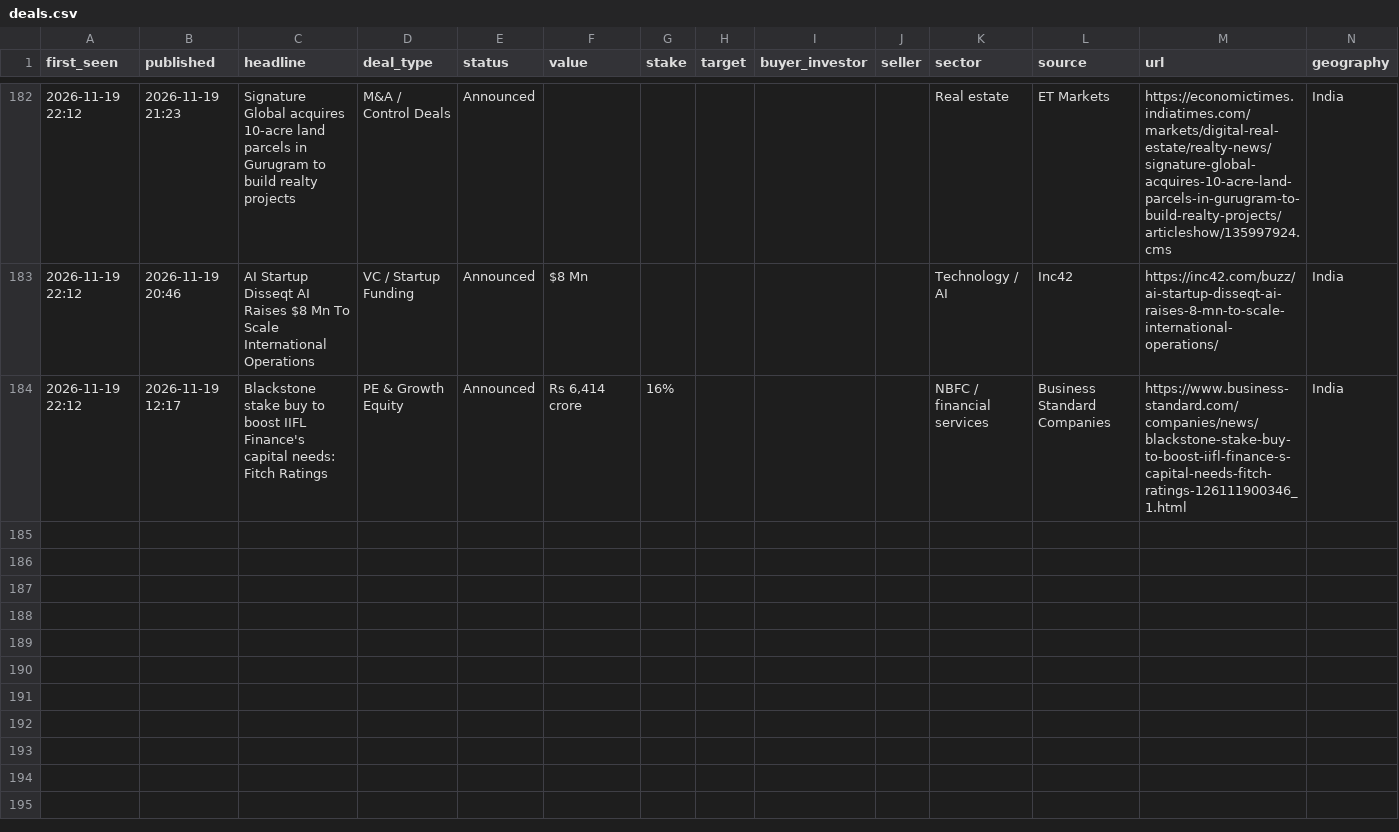
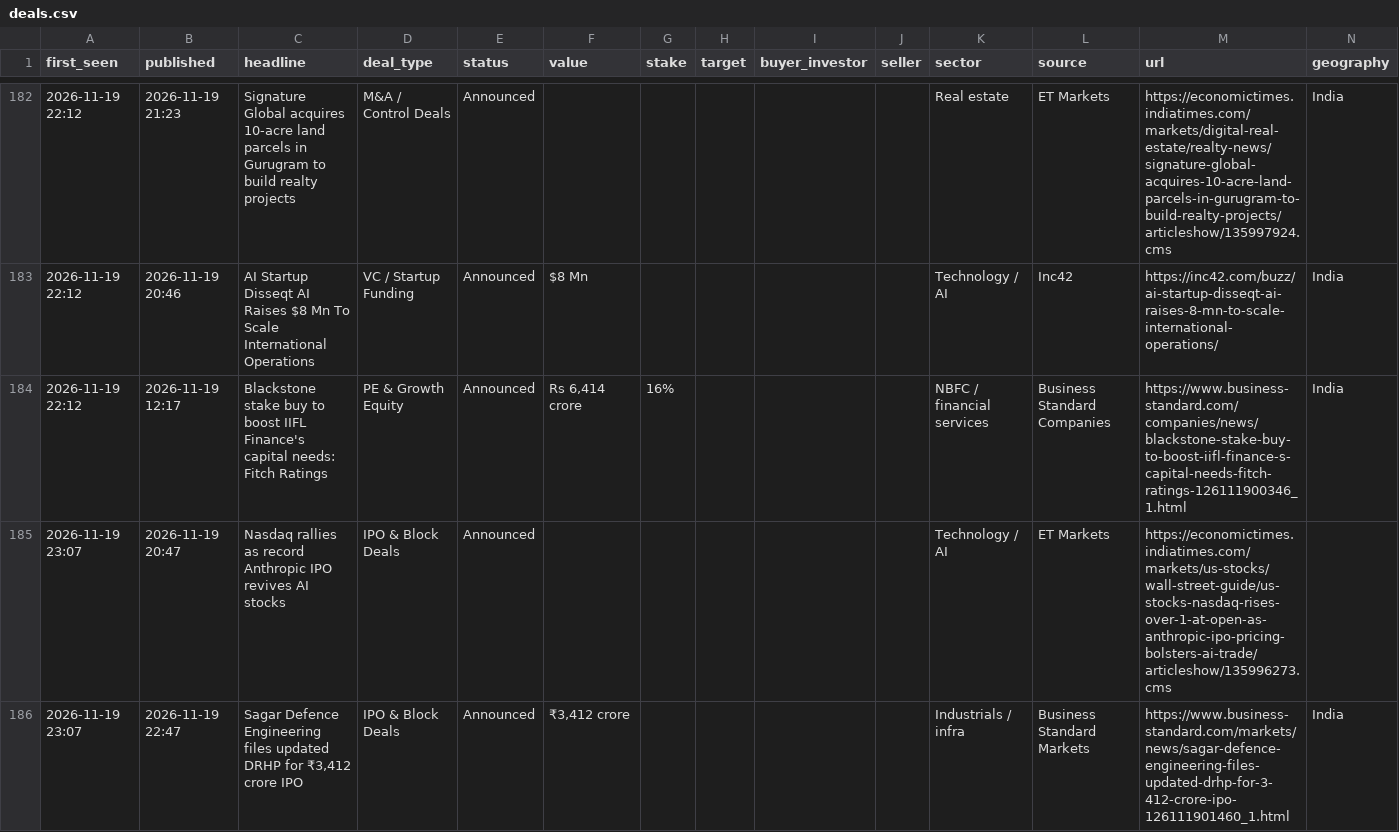
Before and after one commit to aarreev12342/morning-brief, a CSV file: data/deals.csv, drawn as a sheet; only a part is shown, gaps mark what is left out; rows hold the shown columns only; the diff names each change by its address in the sheet, - before the commit and + after, or states it on an @@ line.

Commit message:
Update deal log

```diff
--- a/data/deals.csv
+++ b/data/deals.csv
+row 185: 2026-11-19 23:07 | 2026-11-19 20:47 | Nasdaq rallies as record Anthropic IPO revives AI stocks | IPO & Block Deals | Announced |  |  |  |  |  | Technology / AI | ET Markets | https://economictimes.indiatimes.com/markets/us-stocks/wall-street-guide/us-stocks-nasdaq-rises-over-1-at-open-as-anthropic-ipo-pricing-bolsters-ai-trade/articleshow/135996273.cms
+row 186: 2026-11-19 23:07 | 2026-11-19 22:47 | Sagar Defence Engineering files updated DRHP for ₹3,412 crore IPO | IPO & Block Deals | Announced | ₹3,412 crore |  |  |  |  | Industrials / infra | Business Standard Markets | https://www.business-standard.com/markets/news/sagar-defence-engineering-files-updated-drhp-for-3-412-crore-ipo-126111901460_1.html | India
```
Also changed, not shown: data/pitchbook_style_deals.csv.
